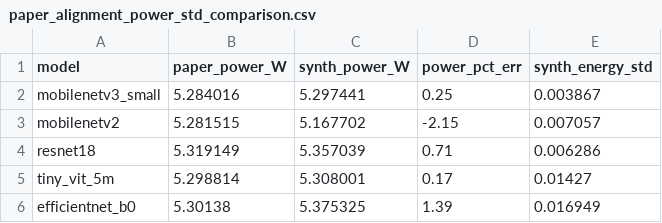
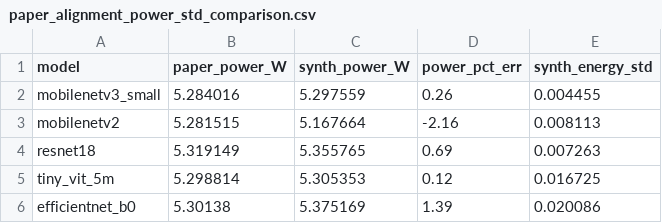
Before and after one commit to jubs-2431/which-neural-networks-waste-the-most-energy, a CSV file: paper_alignment_power_std_comparison.csv, drawn as a sheet.

```diff
--- a/paper_alignment_power_std_comparison.csv
+++ b/paper_alignment_power_std_comparison.csv
@@ -1,6 +1,6 @@
 model,paper_power_W,synth_power_W,power_pct_err,synth_energy_std
-mobilenetv3_small,5.284016,5.297441,0.25,0.003867
-mobilenetv2,5.281515,5.167702,-2.15,0.007057
-resnet18,5.319149,5.357039,0.71,0.006286
-tiny_vit_5m,5.298814,5.308001,0.17,0.01427
-efficientnet_b0,5.30138,5.375325,1.39,0.016949
+mobilenetv3_small,5.284016,5.297559,0.26,0.004455
+mobilenetv2,5.281515,5.167664,-2.16,0.008113
+resnet18,5.319149,5.355765,0.69,0.007263
+tiny_vit_5m,5.298814,5.305353,0.12,0.016725
+efficientnet_b0,5.30138,5.375169,1.39,0.020086
```
Also changed, not shown: paper_alignment_comparison.csv, paper_supplemental_metrics.csv, 2 other files.
